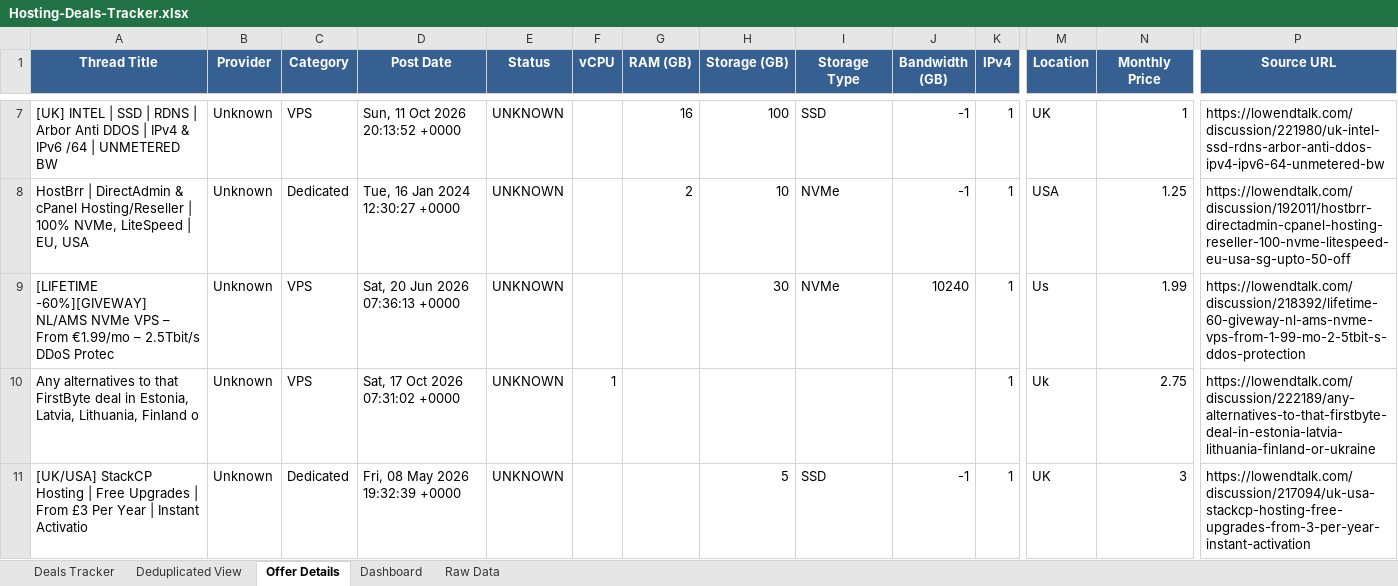
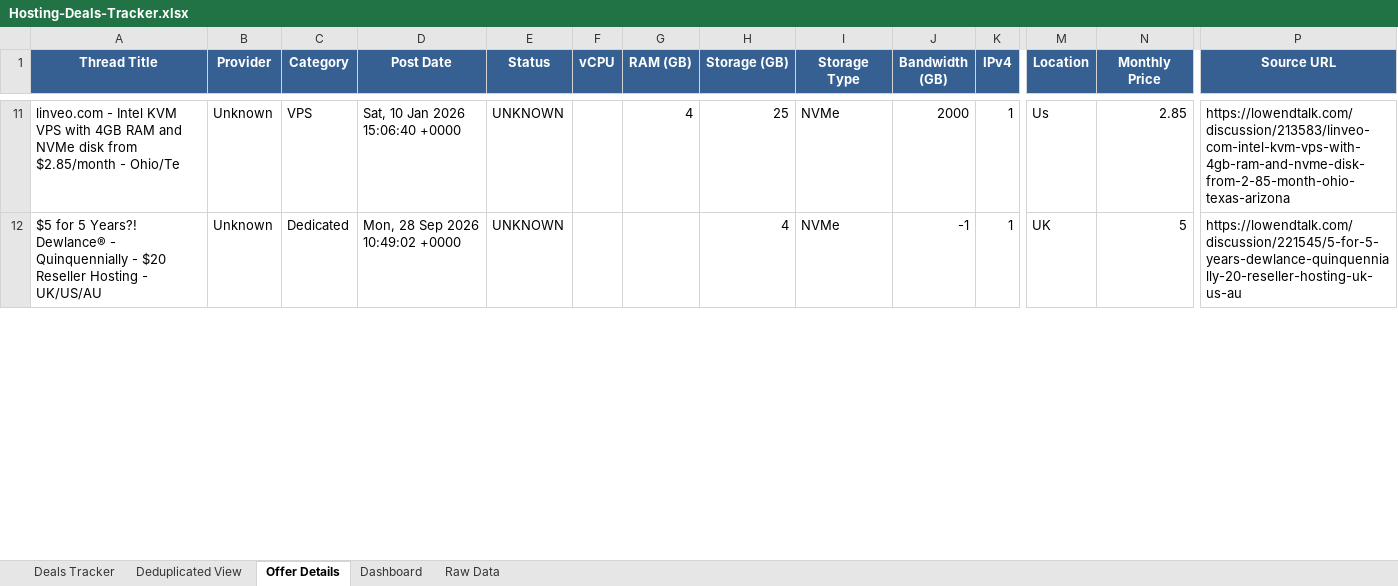
Before and after one commit to bojak83318/hosting-deals-tracker, an Excel workbook: output/Hosting-Deals-Tracker.xlsx, sheet Offer Details, drawn as a sheet; only a part is shown, gaps mark what is left out; values as stored, in another font and other column widths than the file's, no borders; removed rows and columns are numbered as before the commit, all else as after; rows hold the shown columns only; the diff covers the shown part only; the diff names each change by its address in the sheet, - before the commit and + after, or states it on an @@ line.

```diff
--- a/output/Hosting-Deals-Tracker.xlsx (sheet Offer Details)
+++ b/output/Hosting-Deals-Tracker.xlsx (sheet Offer Details)
-row 7: [UK] INTEL | SSD | RDNS | Arbor Anti DDOS | IPv4 & IPv6 /64 | UNMETERED BW | Unknown | VPS | Sun, 11 Oct 2026 20:13:52 +0000 | UNKNOWN |  | 16 | 100 | SSD | -1 | 1 | UK | 1 | https://lowendtalk.com/discussion/221980/uk-intel-ssd-rdns-arbor-anti-ddos-ipv4-ipv6-64-unmetered-bw
-row 8: HostBrr | DirectAdmin & cPanel Hosting/Reseller | 100% NVMe, LiteSpeed | EU, USA | Unknown | Dedicated | Tue, 16 Jan 2024 12:30:27 +0000 | UNKNOWN |  | 2 | 10 | NVMe | -1 | 1 | USA | 1.25 | https://lowendtalk.com/discussion/192011/hostbrr-directadmin-cpanel-hosting-reseller-100-nvme-litespeed-eu-usa-sg-upto-50-off
-A11 (Thread Title): [LIFETIME -60%][GIVEWAY] NL/AMS NVMe VPS – From €1.99/mo – 2.5Tbit/s DDoS Protec
+A11 (Thread Title): linveo.com - Intel KVM VPS with 4GB RAM and NVMe disk from $2.85/month - Ohio/Te
-D11 (Post Date): Sat, 20 Jun 2026 07:36:13 +0000
+D11 (Post Date): Sat, 10 Jan 2026 15:06:40 +0000
-G11 (RAM (GB)): (empty)
+G11 (RAM (GB)): 4
-H11 (Storage (GB)): 30
+H11 (Storage (GB)): 25
-J11 (Bandwidth (GB)): 10240
+J11 (Bandwidth (GB)): 2000
-N11 (Monthly Price): 1.99
+N11 (Monthly Price): 2.85
-P11 (Source URL): https://lowendtalk.com/discussion/218392/lifetime-60-giveway-nl-ams-nvme-vps-from-1-99-mo-2-5tbit-s-ddos-protection
+P11 (Source URL): https://lowendtalk.com/discussion/213583/linveo-com-intel-kvm-vps-with-4gb-ram-and-nvme-disk-from-2-85-month-ohio-texas-arizona
-row 10: Any alternatives to that FirstByte deal in Estonia, Latvia, Lithuania, Finland o | Unknown | VPS | Sat, 17 Oct 2026 07:31:02 +0000 | UNKNOWN | 1 |  |  |  |  | 1 | Uk | 2.75 | https://lowendtalk.com/discussion/222189/any-alternatives-to-that-firstbyte-deal-in-estonia-latvia-lithuania-finland-or-ukraine
-A12 (Thread Title): [UK/USA] StackCP Hosting | Free Upgrades | From £3 Per Year | Instant Activatio
+A12 (Thread Title): $5 for 5 Years?! Dewlance® - Quinquennially - $20 Reseller Hosting - UK/US/AU
-D12 (Post Date): Fri, 08 May 2026 19:32:39 +0000
+D12 (Post Date): Mon, 28 Sep 2026 10:49:02 +0000
-H12 (Storage (GB)): 5
+H12 (Storage (GB)): 4
-I12 (Storage Type): SSD
+I12 (Storage Type): NVMe
-N12 (Monthly Price): 3
+N12 (Monthly Price): 5
-P12 (Source URL): https://lowendtalk.com/discussion/217094/uk-usa-stackcp-hosting-free-upgrades-from-3-per-year-instant-activation
+P12 (Source URL): https://lowendtalk.com/discussion/221545/5-for-5-years-dewlance-quinquennially-20-reseller-hosting-uk-us-au
```
Also changed, not shown: 11 added rows, 10 removed rows, 3 moved rows and 24 edited cells elsewhere in this sheet, sheet Raw Data, sheet Deals Tracker, sheet Deduplicated View, sheet Dashboard, 1 other file.
